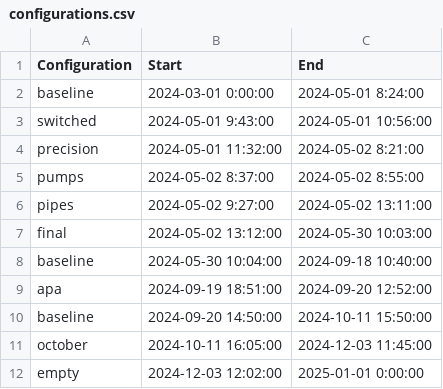
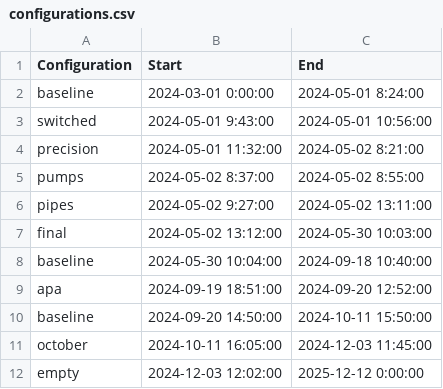
Before and after one commit to jcapo96/rtd, a CSV file: pdhd/ana/mapping/configurations.csv, drawn as a sheet.

```diff
--- a/pdhd/ana/mapping/configurations.csv
+++ b/pdhd/ana/mapping/configurations.csv
@@ -11,2 +11,2 @@ baseline,2024-09-20 14:50:00,2024-10-11 15:50:00
 october,2024-10-11 16:05:00,2024-12-03 11:45:00
-empty,2024-12-03 12:02:00,2025-01-01 0:00:00
+empty,2024-12-03 12:02:00,2025-12-12 0:00:00
```
Also changed, not shown: 6 other files.
